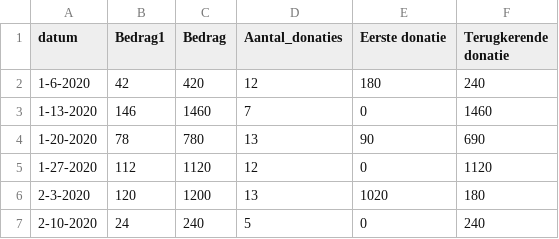
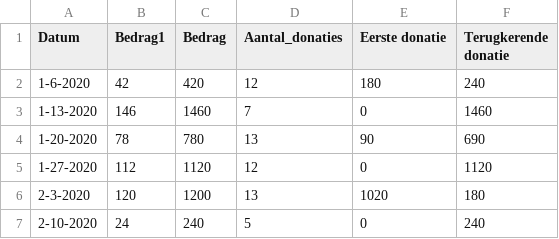
Before and after one commit to SimonTeg/multiple_regressions, a CSV file: weekly_donations.csv, drawn as a sheet; only a part is shown.

Commit message:
Update weekly_donations.csv

```diff
--- a/weekly_donations.csv
+++ b/weekly_donations.csv
@@ -1,2 +1,2 @@
-datum,Bedrag1,Bedrag,Aantal_donaties,Eerste donatie,Terugkerende donatie
+Datum,Bedrag1,Bedrag,Aantal_donaties,Eerste donatie,Terugkerende donatie
 1-6-2020,42,420,12,180,240
```
